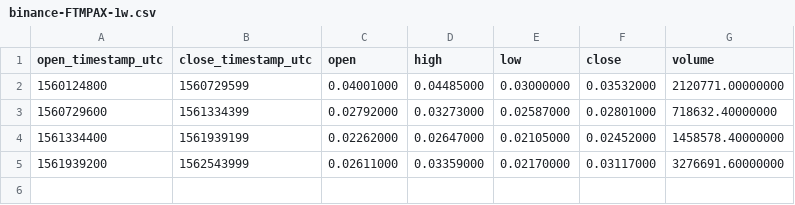
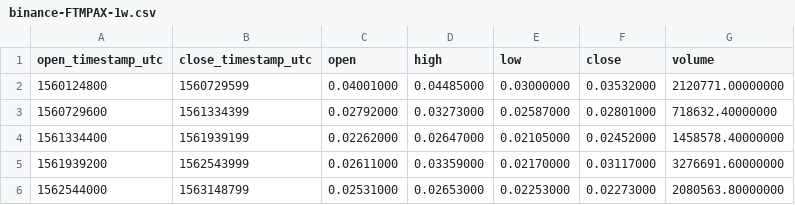
Before and after one commit to cryptobigbro/binance-FTMPAX, a CSV file: binance-FTMPAX-1w.csv, drawn as a sheet; the diff names each change by its address in the sheet, - before the commit and + after, or states it on an @@ line.

```diff
--- a/binance-FTMPAX-1w.csv
+++ b/binance-FTMPAX-1w.csv
+row 6: 1562544000 | 1563148799 | 0.02531000 | 0.02653000 | 0.02253000 | 0.02273000 | 2080563.80000000
```
Also changed, not shown: binance-FTMPAX-1d.csv, binance-FTMPAX-1h.csv, 1 other file.
